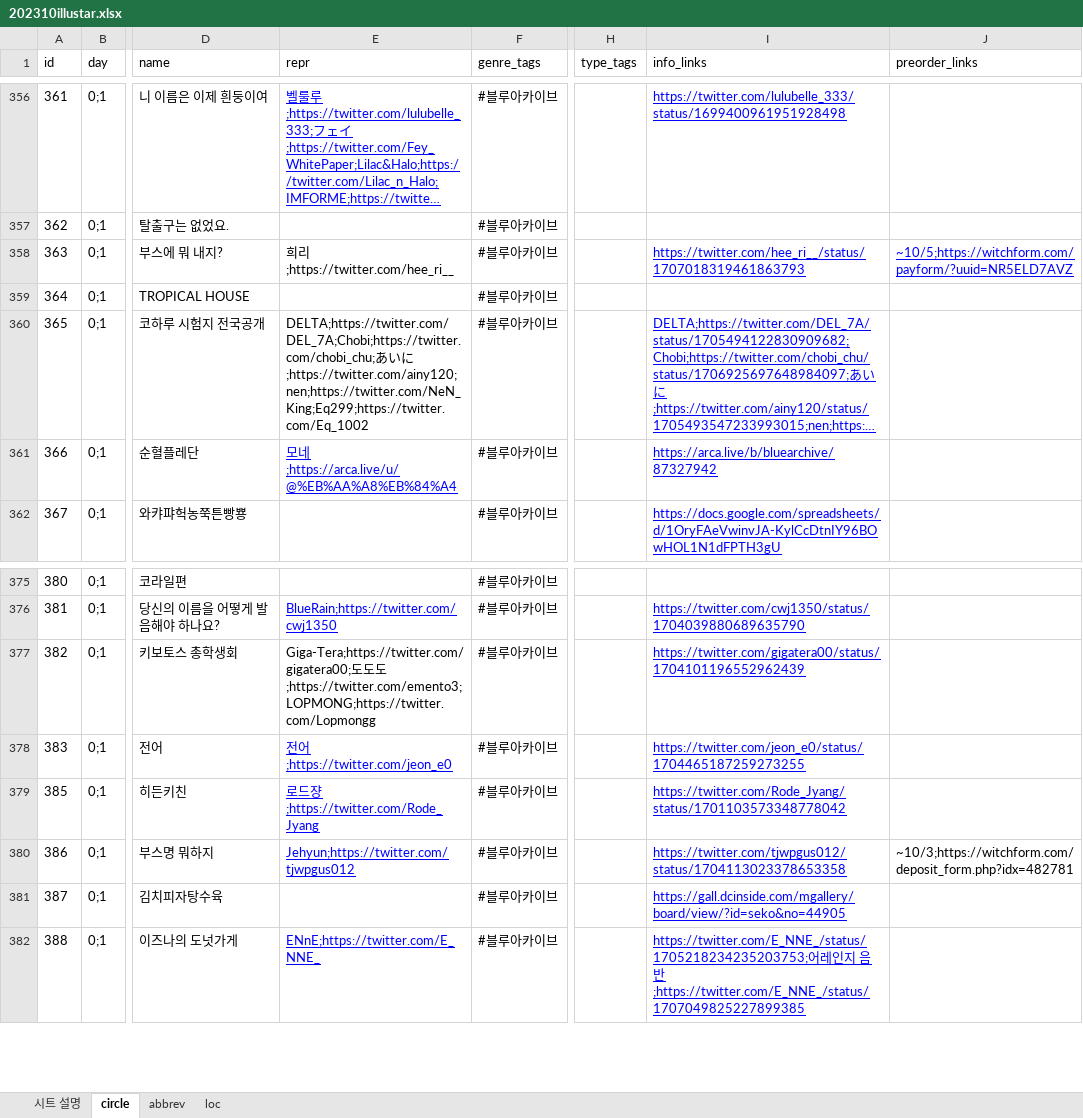
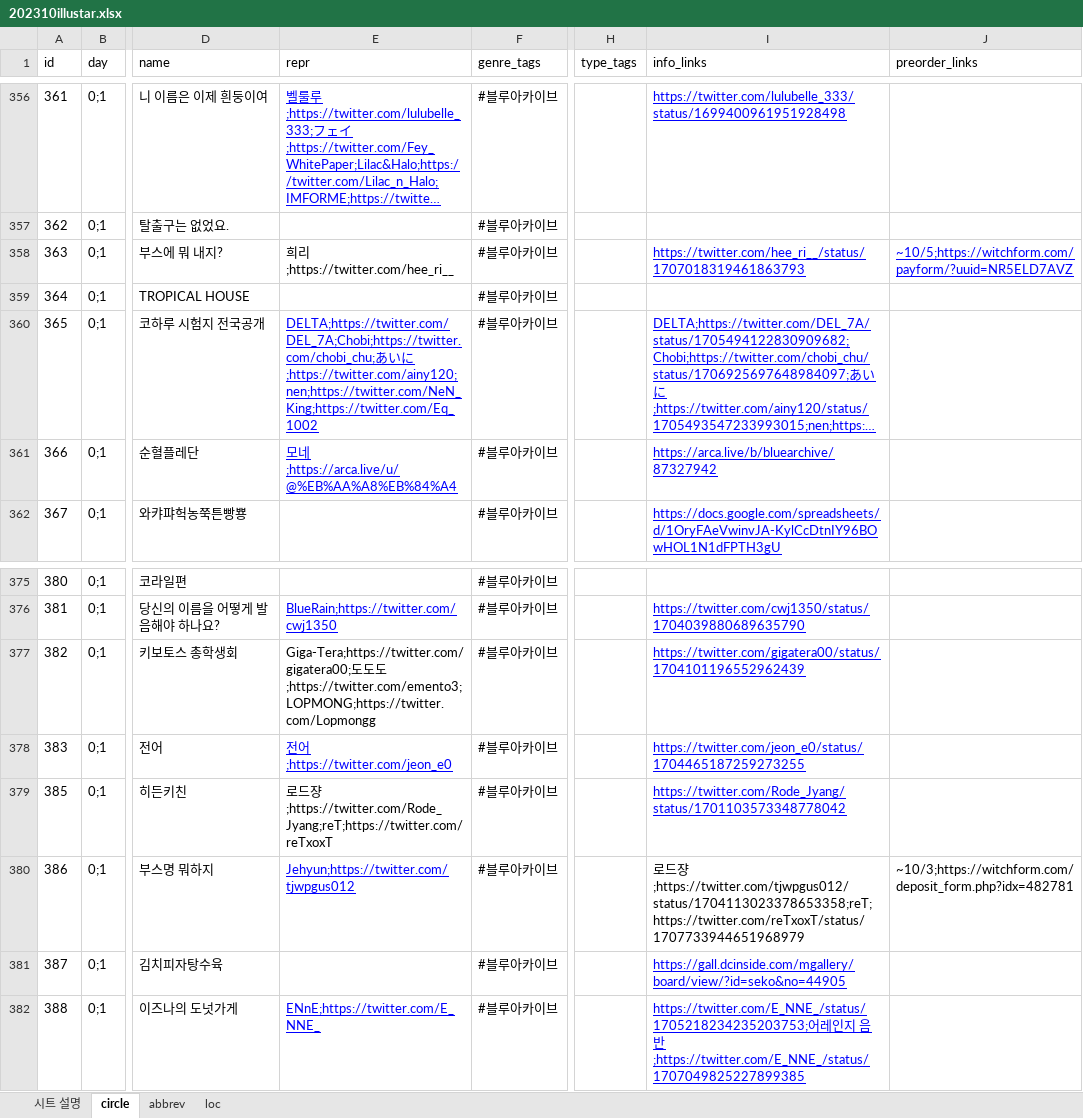
Before and after one commit to nutyworks/illustar, an Excel workbook: 202310illustar.xlsx, sheet circle, drawn as a sheet; only a part is shown, gaps mark what is left out; long unchanged cells end in …; values as stored, in another font and other column widths than the file's, no borders; charts and pictures not drawn; the diff names each change by its address in the sheet, - before the commit and + after, or states it on an @@ line.

Commit message:
Renew data

```diff
--- a/202310illustar.xlsx (sheet circle)
+++ b/202310illustar.xlsx (sheet circle)
-E360 (repr): …いに;https://twitter.com/ainy120;nen;https://twitter.com/NeN_King;Eq299;https://twitter.com/Eq_1002
+E360 (repr): …いに;https://twitter.com/ainy120;nen;https://twitter.com/NeN_King;https://twitter.com/Eq_1002
@@ E360 underline: off → on, text colour: black → #0000FF @@
-E379 (repr): …드쟝;https://twitter.com/Rode_Jyang
+E379 (repr): …드쟝;https://twitter.com/Rode_Jyang;reT;https://twitter.com/reTxoxT
@@ E379 underline: on → off, text colour: #0000FF → black @@
-I380 (info_links): https://twitter.com/tjwpgus012/status/1704113023378653358
+I380 (info_links): 로드쟝;https://twitter.com/tjwpgus012/status/1704113023378653358;reT;https://twitter.com/reTxoxT/status/1707733944651968979
@@ I380 underline: on → off, text colour: #0000FF → black @@
```
Also changed, not shown: 1 other file.
